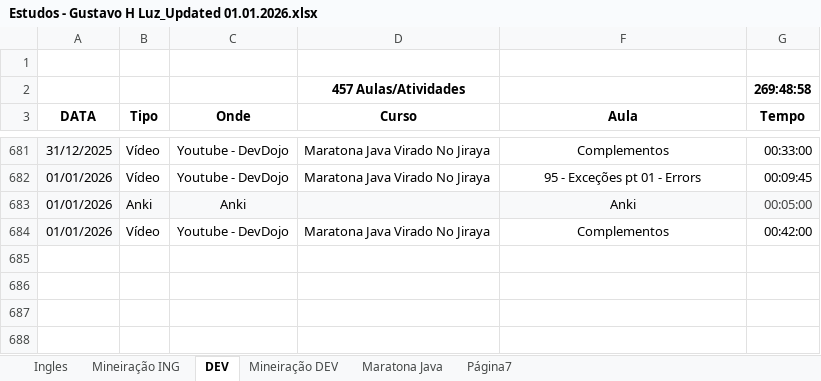
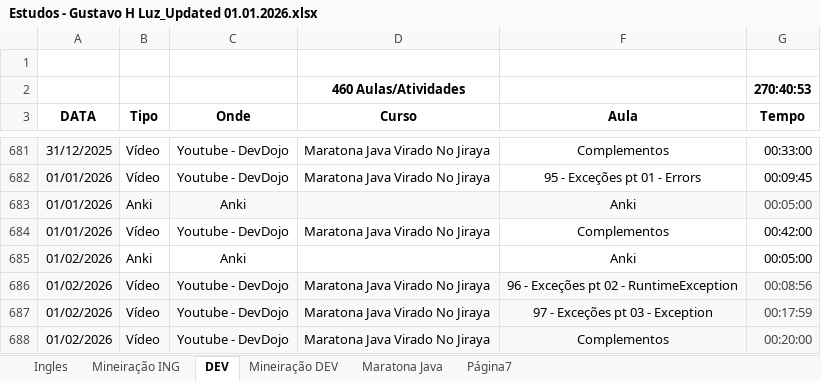
Before and after one commit to gustavohenriquedaluz/JornadaDEV, an Excel workbook: Estudos - Gustavo H Luz_Updated 01.01.2026.xlsx, sheet DEV, drawn as a sheet; only a part is shown, gaps mark what is left out; values as stored, in another font and other column widths than the file's, no borders; charts and pictures and table styles not drawn; removed rows and columns are numbered as before the commit, all else as after; the diff names each change by its address in the sheet, - before the commit and + after, or states it on an @@ line.

```diff
--- a/Estudos - Gustavo H Luz_Updated 01.01.2026.xlsx (sheet DEV)
+++ b/Estudos - Gustavo H Luz_Updated 01.01.2026.xlsx (sheet DEV)
-row 2:  |  |  | 457 Aulas/Atividades |  | 269:48:58
+row 2:  |  |  | 460 Aulas/Atividades |  | 270:40:53
+row 685: 01/02/2026 | Anki | Anki |  | Anki | 00:05:00
+row 686: 01/02/2026 | Vídeo | Youtube - DevDojo | Maratona Java Virado No Jiraya | 96 - Exceções pt 02 - RuntimeException | 00:08:56
+row 687: 01/02/2026 | Vídeo | Youtube - DevDojo | Maratona Java Virado No Jiraya | 97 - Exceções pt 03 - Exception | 00:17:59
+row 688: 01/02/2026 | Vídeo | Youtube - DevDojo | Maratona Java Virado No Jiraya | Complementos | 00:20:00
```
Also changed, not shown: sheet Mineiração ING, sheet Mineiração DEV, charts or pictures.
